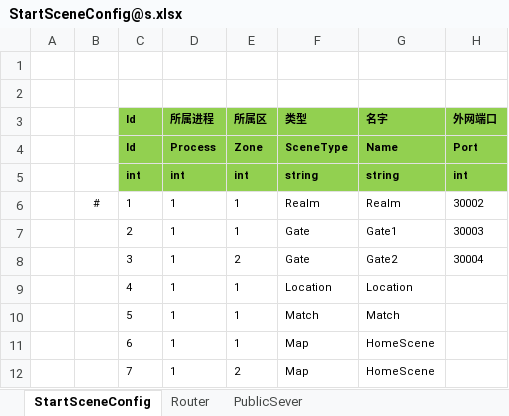
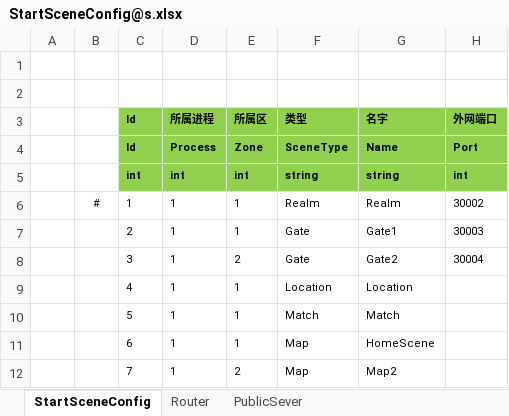
Before and after one commit to zsshds/RogueLike, an Excel workbook: Unity/Assets/Config/Excel/StartConfig/Localhost/StartSceneConfig@s.xlsx, sheet StartSceneConfig, drawn as a sheet; values as stored, in another font and other column widths than the file's, no borders; the diff names each change by its address in the sheet, - before the commit and + after, or states it on an @@ line.

```diff
--- a/Unity/Assets/Config/Excel/StartConfig/Localhost/StartSceneConfig@s.xlsx (sheet StartSceneConfig)
+++ b/Unity/Assets/Config/Excel/StartConfig/Localhost/StartSceneConfig@s.xlsx (sheet StartSceneConfig)
-G12 (名字): HomeScene
+G12 (名字): Map2
```
Also changed, not shown: 14 other files.
